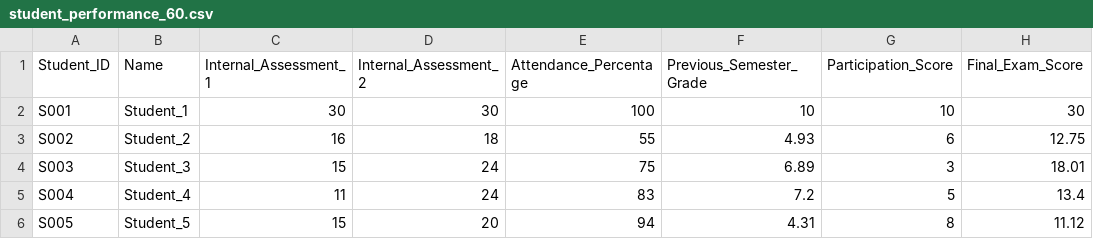
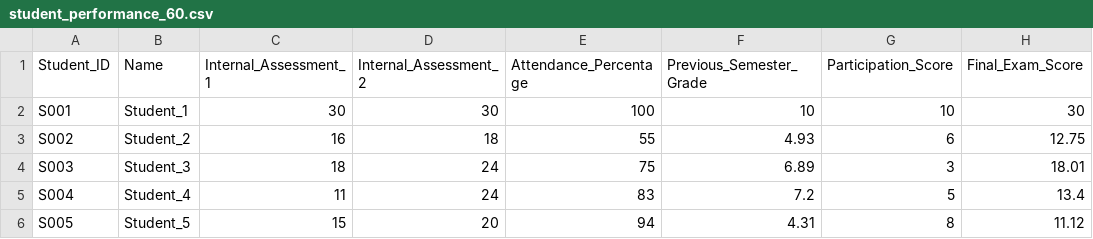
Before and after one commit to Veer-V/Students-Deshboards-Record, a CSV file: student_performance_60.csv, drawn as a sheet; only a part is shown.

Commit message:
cat

```diff
--- a/student_performance_60.csv
+++ b/student_performance_60.csv
@@ -3,3 +3,3 @@ S001,Student_1,30,30,100,10,10,30
 S002,Student_2,16,18,55,4.93,6,12.75
-S003,Student_3,15,24,75,6.89,3,18.01
+S003,Student_3,18,24,75,6.89,3,18.01
 S004,Student_4,11,24,83,7.2,5,13.4
```
